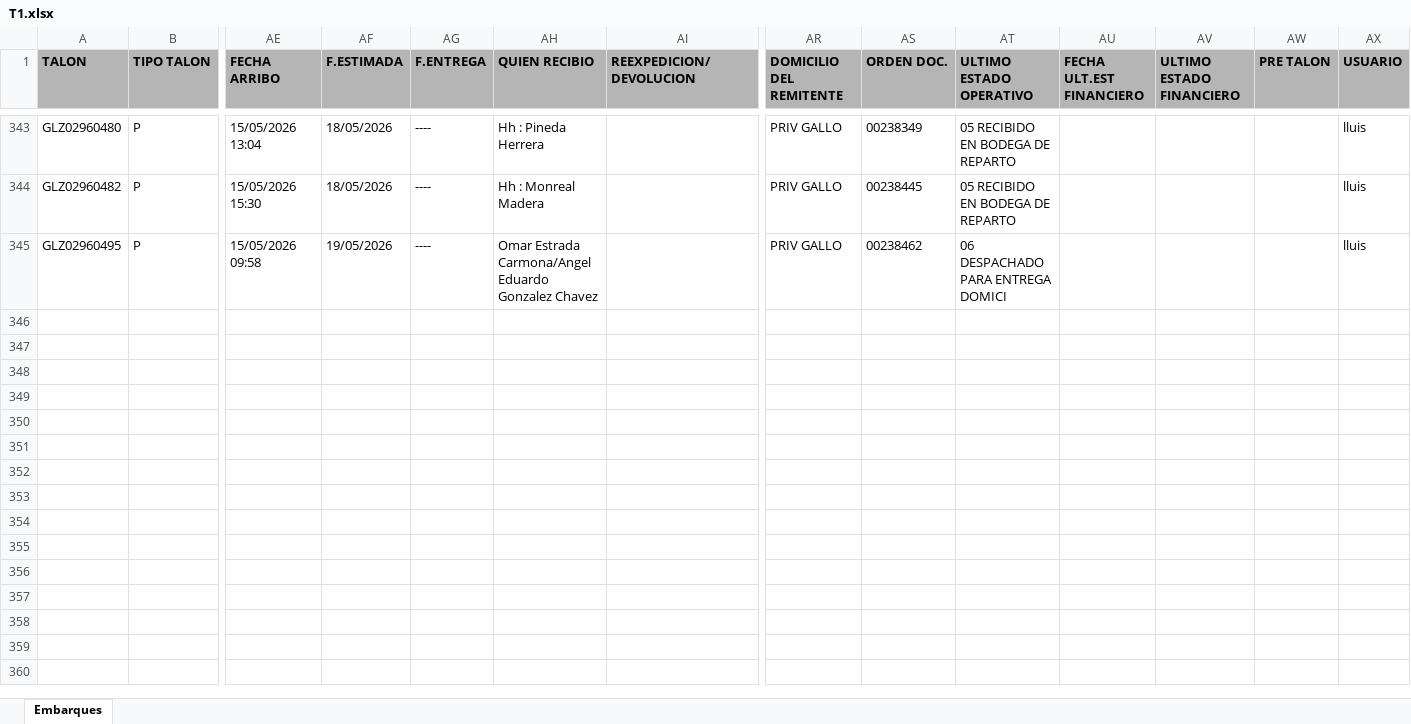
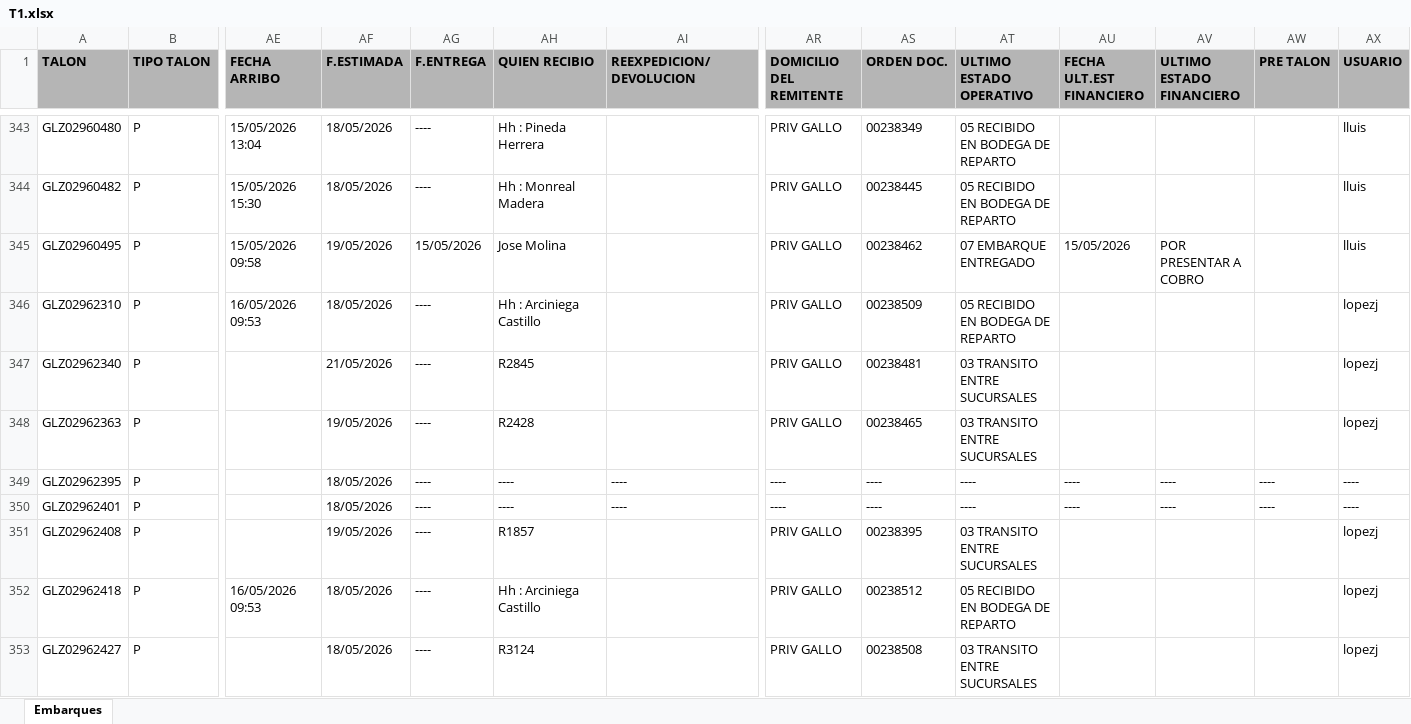
Before and after one commit to RH2026/nexion, an Excel workbook: T1.xlsx, sheet Embarques, drawn as a sheet; only a part is shown, gaps mark what is left out; values as stored, in another font and other column widths than the file's, no borders; removed rows and columns are numbered as before the commit, all else as after; rows hold the shown columns only; the diff covers the shown part only; the diff names each change by its address in the sheet, - before the commit and + after, or states it on an @@ line.

```diff
--- a/T1.xlsx (sheet Embarques)
+++ b/T1.xlsx (sheet Embarques)
-AG345 (F.ENTREGA): ----
+AG345 (F.ENTREGA): 15/05/2026
-AH345 (QUIEN RECIBIO): Omar Estrada Carmona/Angel Eduardo Gonzalez Chavez
+AH345 (QUIEN RECIBIO): Jose Molina
-AT345 (ULTIMO ESTADO OPERATIVO): 06 DESPACHADO PARA ENTREGA DOMICI
+AT345 (ULTIMO ESTADO OPERATIVO): 07 EMBARQUE ENTREGADO
-AU345 (FECHA ULT.EST FINANCIERO): (empty)
+AU345 (FECHA ULT.EST FINANCIERO): 15/05/2026
-AV345 (ULTIMO ESTADO FINANCIERO): (empty)
+AV345 (ULTIMO ESTADO FINANCIERO): POR PRESENTAR A COBRO
-row 346: (empty)
+row 346: GLZ02962310 | P | 16/05/2026 09:53 | 18/05/2026 | ---- | Hh : Arciniega Castillo |  | PRIV GALLO | 00238509 | 05 RECIBIDO EN BODEGA DE REPARTO |  |  |  | lopezj
+row 347: GLZ02962340 | P |  | 21/05/2026 | ---- | R2845 |  | PRIV GALLO | 00238481 | 03 TRANSITO ENTRE SUCURSALES |  |  |  | lopezj
+row 348: GLZ02962363 | P |  | 19/05/2026 | ---- | R2428 |  | PRIV GALLO | 00238465 | 03 TRANSITO ENTRE SUCURSALES |  |  |  | lopezj
+row 349: GLZ02962395 | P |  | 18/05/2026 | ---- | ---- | ---- | ---- | ---- | ---- | ---- | ---- | ---- | ----
+row 350: GLZ02962401 | P |  | 18/05/2026 | ---- | ---- | ---- | ---- | ---- | ---- | ---- | ---- | ---- | ----
+row 351: GLZ02962408 | P |  | 19/05/2026 | ---- | R1857 |  | PRIV GALLO | 00238395 | 03 TRANSITO ENTRE SUCURSALES |  |  |  | lopezj
+row 352: GLZ02962418 | P | 16/05/2026 09:53 | 18/05/2026 | ---- | Hh : Arciniega Castillo |  | PRIV GALLO | 00238512 | 05 RECIBIDO EN BODEGA DE REPARTO |  |  |  | lopezj
+row 353: GLZ02962427 | P |  | 18/05/2026 | ---- | R3124 |  | PRIV GALLO | 00238508 | 03 TRANSITO ENTRE SUCURSALES |  |  |  | lopezj
```
Also changed, not shown: 24 added rows, 8 moved rows and 124 edited cells elsewhere in this sheet.
